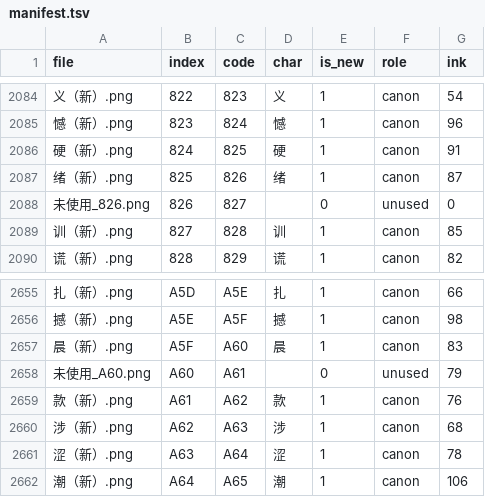
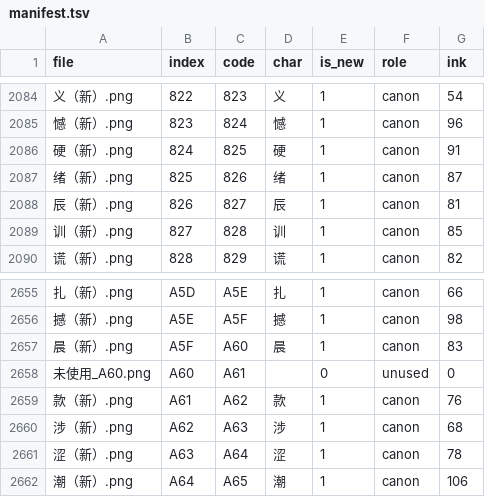
Before and after one commit to pepsin/Shiroi-Kage-no-Shoujo, a TSV file: data/glyph_png/manifest.tsv, drawn as a sheet; only a part is shown, gaps mark what is left out; removed rows and columns are numbered as before the commit, all else as after; the diff names each change by its address in the sheet, - before the commit and + after, or states it on an @@ line.

```diff
--- a/data/glyph_png/manifest.tsv
+++ b/data/glyph_png/manifest.tsv
-row 2088: 未使用_826.png | 826 | 827 |  | 0 | unused | 0
+row 2088: 辰（新）.png | 826 | 827 | 辰 | 1 | canon | 81
-G2658 (ink): 79
+G2658 (ink): 0
```
Also changed, not shown: 6 other files.
